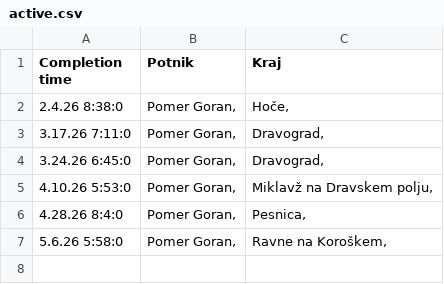
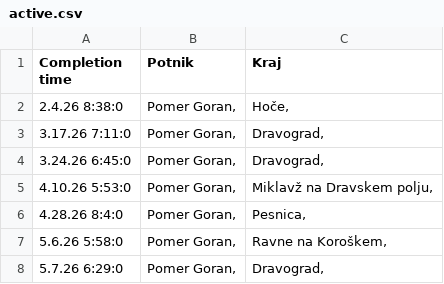
Before and after one commit to SRP-B/dat-mb, a CSV file: active.csv, drawn as a sheet; the diff names each change by its address in the sheet, - before the commit and + after, or states it on an @@ line.

Commit message:
Appv12

```diff
--- a/active.csv
+++ b/active.csv
+row 8: 5.7.26 6:29:0 | Pomer Goran, | Dravograd,
```
